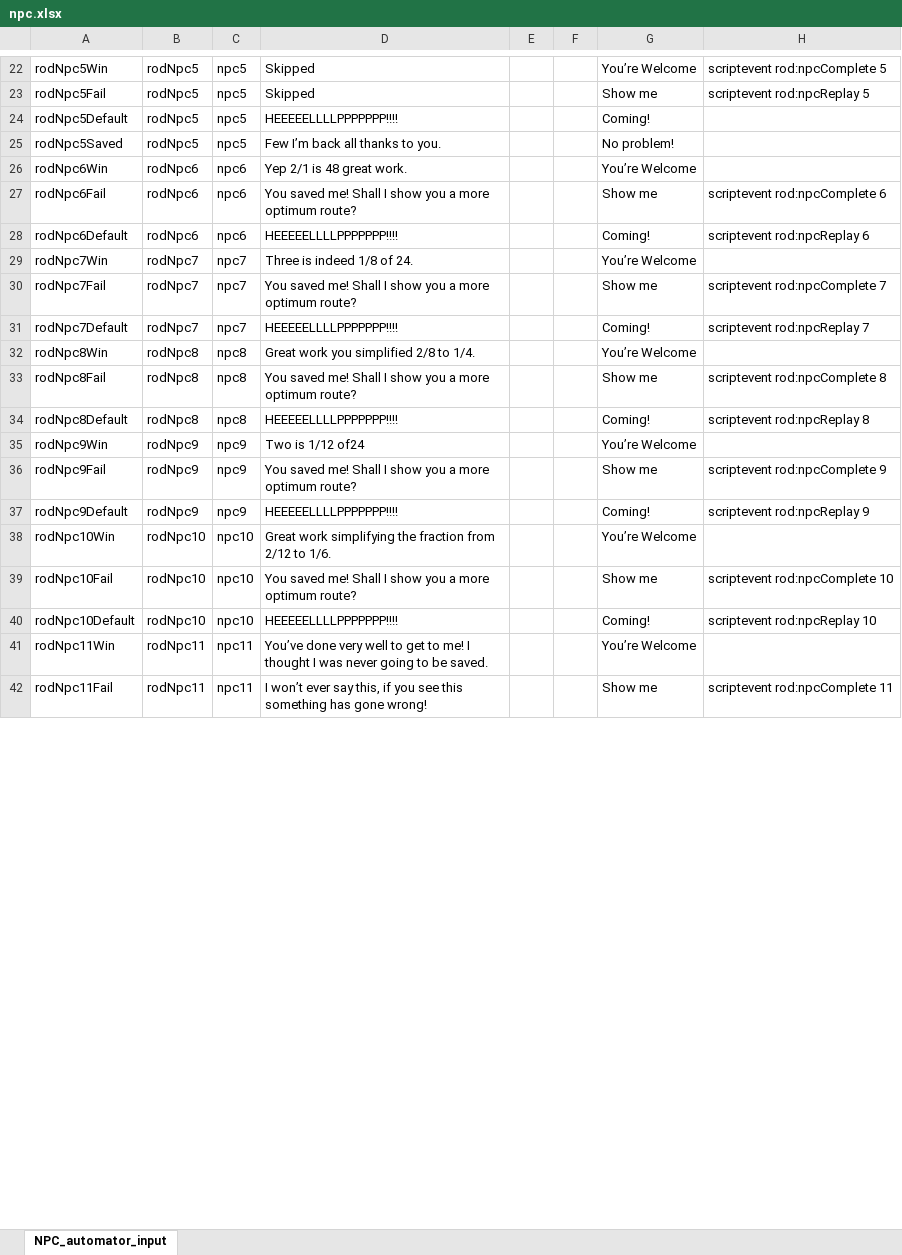
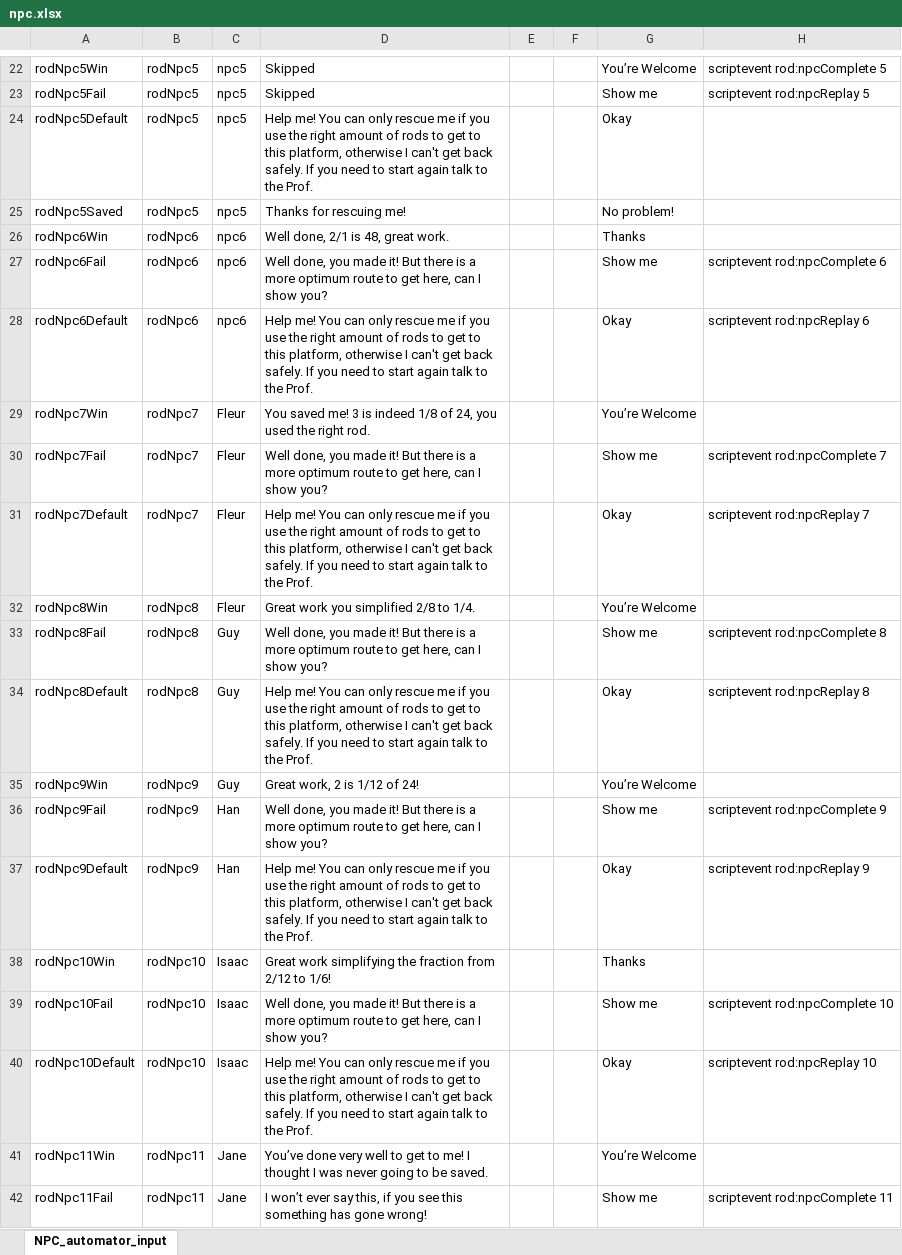
Before and after one commit to BlockBuilderJoe/CambridgeMathsChallenge, an Excel workbook: npc/npc.xlsx, sheet NPC_automator_input, drawn as a sheet; only a part is shown, gaps mark what is left out; values as stored, in another font and other column widths than the file's, no borders; the diff covers the shown part only; the diff names each change by its address in the sheet, - before the commit and + after, or states it on an @@ line.

```diff
--- a/npc/npc.xlsx (sheet NPC_automator_input)
+++ b/npc/npc.xlsx (sheet NPC_automator_input)
-D24: HEEEEELLLLPPPPPPP!!!!
+D24: Help me! You can only rescue me if you use the right amount of rods to get to this platform, otherwise I can't get back safely. If you need to start again talk to the Prof.
-G24: Coming!
+G24: Okay
-D25: Few I’m back all thanks to you.
+D25: Thanks for rescuing me!
-D26: Yep 2/1 is 48 great work.
+D26: Well done, 2/1 is 48, great work.
-G26: You’re Welcome
+G26: Thanks
-D27: You saved me! Shall I show you a more optimum route?
+D27: Well done, you made it! But there is a more optimum route to get here, can I show you?
-D28: HEEEEELLLLPPPPPPP!!!!
+D28: Help me! You can only rescue me if you use the right amount of rods to get to this platform, otherwise I can't get back safely. If you need to start again talk to the Prof.
-G28: Coming!
+G28: Okay
-C29:C31: npc7
+C29:C31: Fleur
-D29: Three is indeed 1/8 of 24.
+D29: You saved me! 3 is indeed 1/8 of 24, you used the right rod.
-D30: You saved me! Shall I show you a more optimum route?
+D30: Well done, you made it! But there is a more optimum route to get here, can I show you?
-D31: HEEEEELLLLPPPPPPP!!!!
+D31: Help me! You can only rescue me if you use the right amount of rods to get to this platform, otherwise I can't get back safely. If you need to start again talk to the Prof.
-G31: Coming!
+G31: Okay
-C32: npc8
+C32: Fleur
-C33:C34: npc8
+C33:C34: Guy
-D33: You saved me! Shall I show you a more optimum route?
+D33: Well done, you made it! But there is a more optimum route to get here, can I show you?
-D34: HEEEEELLLLPPPPPPP!!!!
+D34: Help me! You can only rescue me if you use the right amount of rods to get to this platform, otherwise I can't get back safely. If you need to start again talk to the Prof.
-G34: Coming!
+G34: Okay
-C35: npc9
+C35: Guy
-D35: Two is 1/12 of24
+D35: Great work, 2 is 1/12 of 24!
-C36:C37: npc9
+C36:C37: Han
-D36: You saved me! Shall I show you a more optimum route?
+D36: Well done, you made it! But there is a more optimum route to get here, can I show you?
-D37: HEEEEELLLLPPPPPPP!!!!
+D37: Help me! You can only rescue me if you use the right amount of rods to get to this platform, otherwise I can't get back safely. If you need to start again talk to the Prof.
-G37: Coming!
+G37: Okay
-C38:C40: npc10
+C38:C40: Isaac
-D38: …2/12 to 1/6.
+D38: …2/12 to 1/6!
-G38: You’re Welcome
+G38: Thanks
-D39: You saved me! Shall I show you a more optimum route?
+D39: Well done, you made it! But there is a more optimum route to get here, can I show you?
-D40: HEEEEELLLLPPPPPPP!!!!
+D40: Help me! You can only rescue me if you use the right amount of rods to get to this platform, otherwise I can't get back safely. If you need to start again talk to the Prof.
-G40: Coming!
+G40: Okay
-C41:C42: npc11
+C41:C42: Jane
```
Also changed, not shown: 6 added rows and 69 edited cells elsewhere in this sheet.
